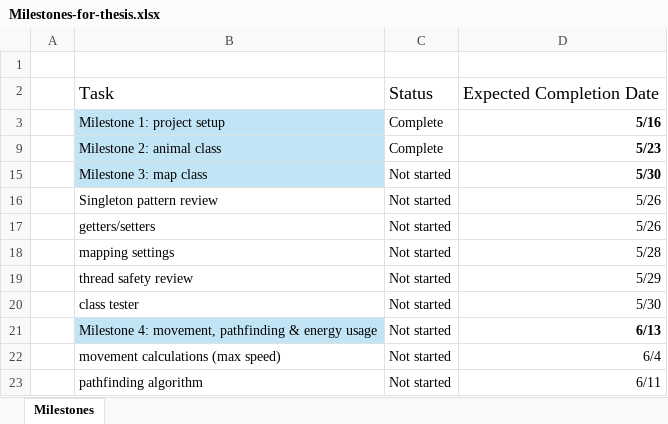
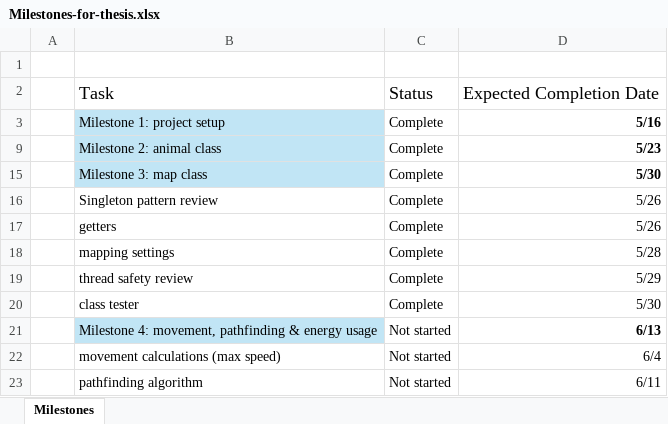
Before and after one commit to Bryce-Camuso/Simulation-of-Predatory-Evolution, an Excel workbook: documents/Milestones-for-thesis.xlsx, sheet Milestones, drawn as a sheet; only a part is shown; values as stored, in another font and other column widths than the file's, no borders; conditional formats not drawn; removed rows and columns are numbered as before the commit, all else as after; the diff covers the shown part only; the diff names each change by its address in the sheet, - before the commit and + after, or states it on an @@ line.

Commit message:
Classes/map
* Map class basic outline with getters.

* Map class basic outline with getters with map.

* Map class compleate

```diff
--- a/documents/Milestones-for-thesis.xlsx (sheet Milestones)
+++ b/documents/Milestones-for-thesis.xlsx (sheet Milestones)
-C15:C16: Not started
+C15:C16: Complete
-row 17:  | getters/setters | Not started | 5/26
+row 17:  | getters | Complete | 5/26
-C18:C20: Not started
+C18:C20: Complete
```
Also changed, not shown: 5 added rows and 24 hidden or unhidden rows elsewhere in this sheet, 2 other files.
